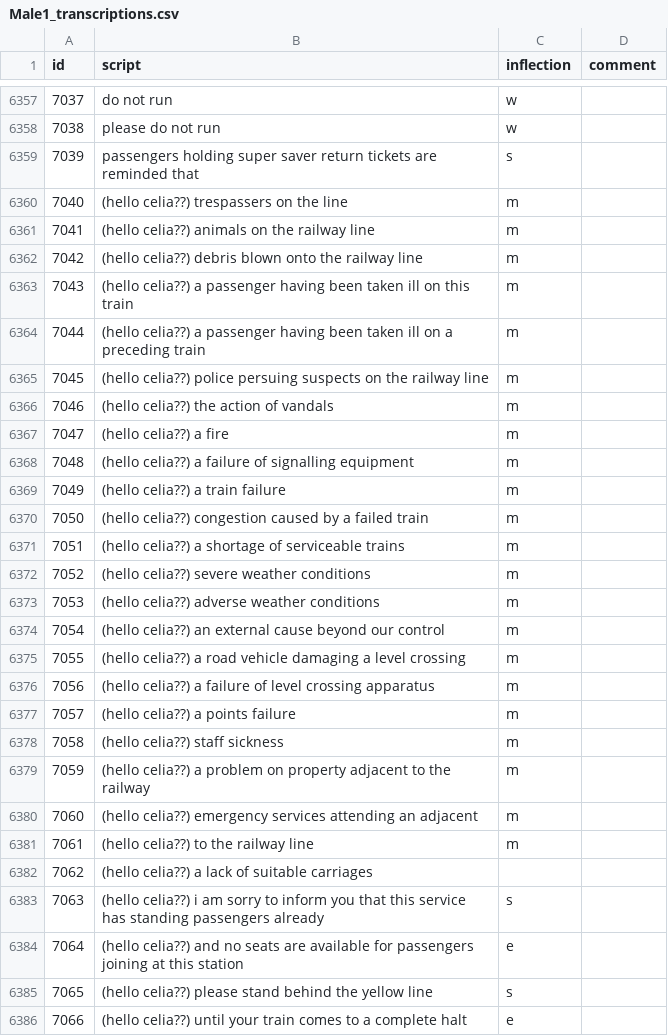
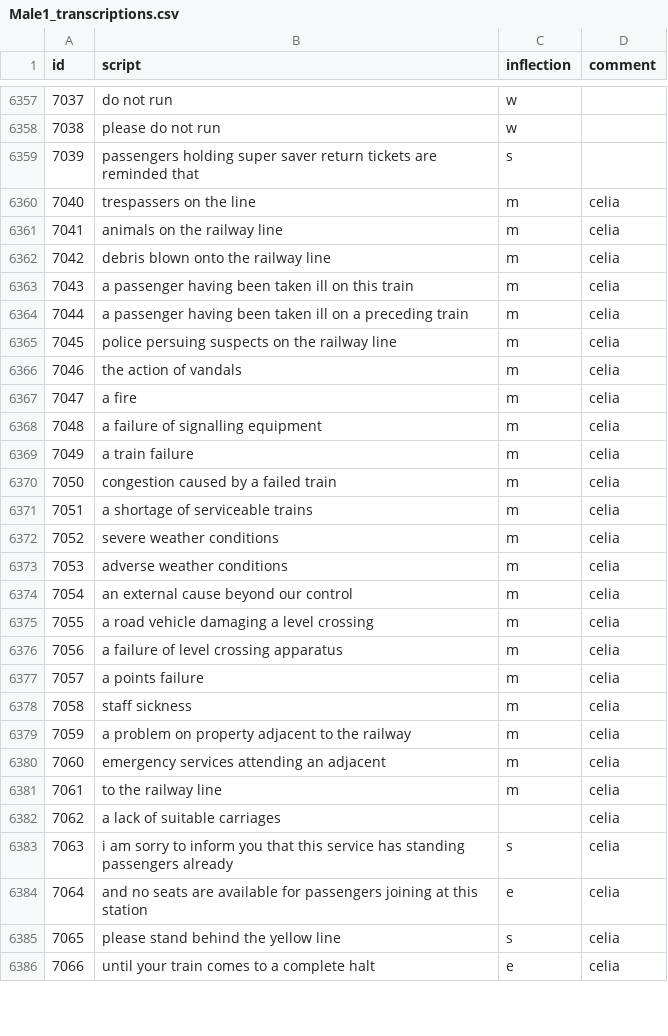
Before and after one commit to Rail-Announcements/ketech-llpa-announcements, a CSV file: Male1_transcriptions.csv, drawn as a sheet; only a part is shown, gaps mark what is left out; the diff covers the shown part only.

Commit message:
fix: some general csv fixes

```diff
--- a/Male1_transcriptions.csv
+++ b/Male1_transcriptions.csv
@@ -6359,28 +6359,28 @@ id,script,inflection,comment
 7039,passengers holding super saver return tickets are reminded that,s,
-7040,(hello celia??) trespassers on the line,m,
-7041,(hello celia??) animals on the railway line,m,
-7042,(hello celia??) debris blown onto the railway line,m,
-7043,(hello celia??) a passenger having been taken ill on this train,m,
-7044,(hello celia??) a passenger having been taken ill on a preceding train,m,
-7045,(hello celia??) police persuing suspects on the railway line,m,
-7046,(hello celia??) the action of vandals,m,
-7047,(hello celia??) a fire,m,
-7048,(hello celia??) a failure of signalling equipment,m,
-7049,(hello celia??) a train failure,m,
-7050,(hello celia??) congestion caused by a failed train,m,
-7051,(hello celia??) a shortage of serviceable trains,m,
-7052,(hello celia??) severe weather conditions,m,
-7053,(hello celia??) adverse weather conditions,m,
-7054,(hello celia??) an external cause beyond our control,m,
-7055,(hello celia??) a road vehicle damaging a level crossing,m,
-7056,(hello celia??) a failure of level crossing apparatus,m,
-7057,(hello celia??) a points failure,m,
-7058,(hello celia??) staff sickness,m,
-7059,(hello celia??) a problem on property adjacent to the railway,m,
-7060,(hello celia??) emergency services attending an adjacent,m,
-7061,(hello celia??) to the railway line,m,
-7062,(hello celia??) a lack of suitable carriages,,
-7063,(hello celia??) i am sorry to inform you that this service has standing passengers already,s,
-7064,(hello celia??) and no seats are available for passengers joining at this station,e,
-7065,(hello celia??) please stand behind the yellow line,s,
-7066,(hello celia??) until your train comes to a complete halt,e,
+7040,trespassers on the line,m,celia
+7041,animals on the railway line,m,celia
+7042,debris blown onto the railway line,m,celia
+7043,a passenger having been taken ill on this train,m,celia
+7044,a passenger having been taken ill on a preceding train,m,celia
+7045,police persuing suspects on the railway line,m,celia
+7046,the action of vandals,m,celia
+7047,a fire,m,celia
+7048,a failure of signalling equipment,m,celia
+7049,a train failure,m,celia
+7050,congestion caused by a failed train,m,celia
+7051,a shortage of serviceable trains,m,celia
+7052,severe weather conditions,m,celia
+7053,adverse weather conditions,m,celia
+7054,an external cause beyond our control,m,celia
+7055,a road vehicle damaging a level crossing,m,celia
+7056,a failure of level crossing apparatus,m,celia
+7057,a points failure,m,celia
+7058,staff sickness,m,celia
+7059,a problem on property adjacent to the railway,m,celia
+7060,emergency services attending an adjacent,m,celia
+7061,to the railway line,m,celia
+7062,a lack of suitable carriages,,celia
+7063,i am sorry to inform you that this service has standing passengers already,s,celia
+7064,and no seats are available for passengers joining at this station,e,celia
+7065,please stand behind the yellow line,s,celia
+7066,until your train comes to a complete halt,e,celia
```
Also changed, not shown: 80 edited cells elsewhere in this file.
